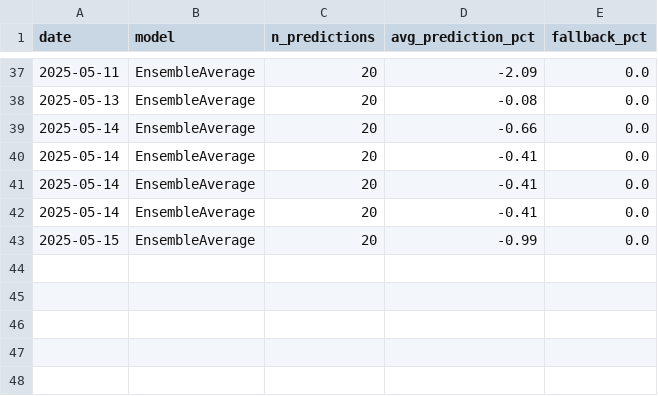
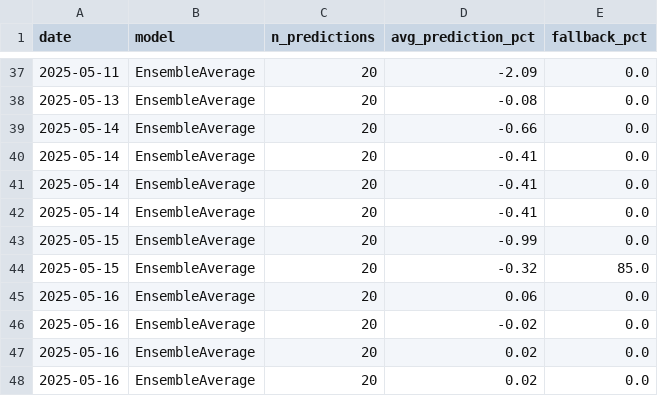
Before and after one commit to amfs11/momentum-dashboard, a CSV file: scripts/logs/run_log.csv, drawn as a sheet; only a part is shown, gaps mark what is left out.

```diff
--- a/scripts/logs/run_log.csv
+++ b/scripts/logs/run_log.csv
@@ -43 +43,6 @@ date,model,n_predictions,avg_prediction_pct,fallback_pct
 2025-05-15,EnsembleAverage,20,-0.99,0.0
+2025-05-15,EnsembleAverage,20,-0.32,85.0
+2025-05-16,EnsembleAverage,20,0.06,0.0
+2025-05-16,EnsembleAverage,20,-0.02,0.0
+2025-05-16,EnsembleAverage,20,0.02,0.0
+2025-05-16,EnsembleAverage,20,0.02,0.0
```
Also changed, not shown: scripts/logs/backtest_per_ticker.csv, scripts/logs/forecast_2025-05-15.csv, 8 other files.
